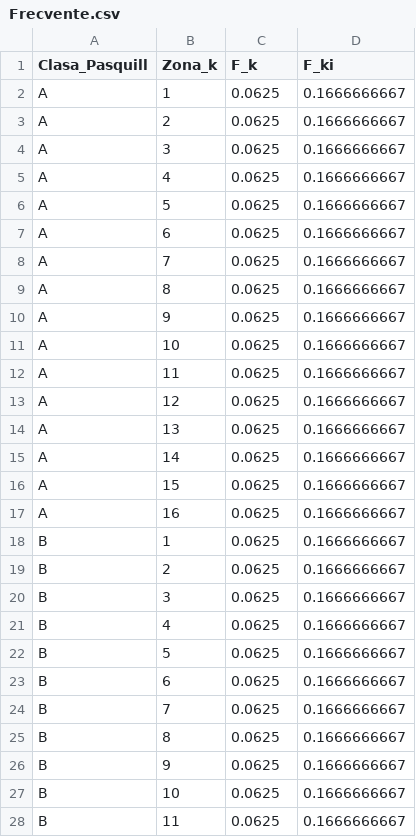
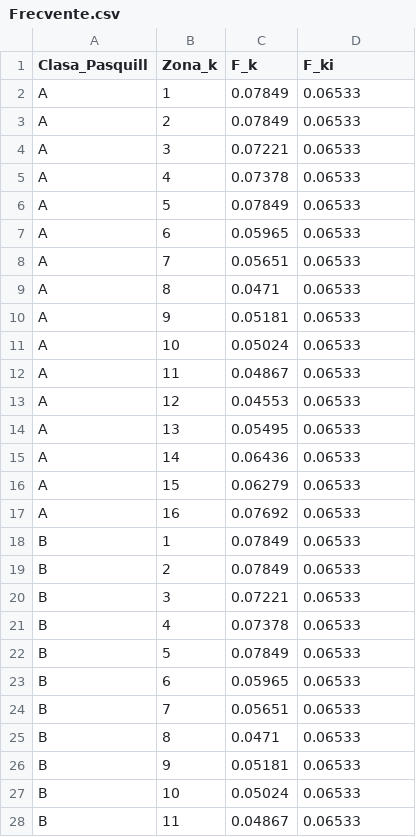
Before and after one commit to PaulGoG/Julia-Workflow-FFUB, a CSV file: GoGFinishedWork/Licenta/Date_Tabelate_CSV/Frecvente.csv, drawn as a sheet; only a part is shown; the diff covers the shown part only.

```diff
--- a/GoGFinishedWork/Licenta/Date_Tabelate_CSV/Frecvente.csv
+++ b/GoGFinishedWork/Licenta/Date_Tabelate_CSV/Frecvente.csv
@@ -1,28 +1,28 @@
 Clasa_Pasquill,Zona_k,F_k,F_ki
-A,1,0.0625,0.1666666667
-A,2,0.0625,0.1666666667
-A,3,0.0625,0.1666666667
-A,4,0.0625,0.1666666667
-A,5,0.0625,0.1666666667
-A,6,0.0625,0.1666666667
-A,7,0.0625,0.1666666667
-A,8,0.0625,0.1666666667
-A,9,0.0625,0.1666666667
-A,10,0.0625,0.1666666667
-A,11,0.0625,0.1666666667
-A,12,0.0625,0.1666666667
-A,13,0.0625,0.1666666667
-A,14,0.0625,0.1666666667
-A,15,0.0625,0.1666666667
-A,16,0.0625,0.1666666667
-B,1,0.0625,0.1666666667
-B,2,0.0625,0.1666666667
-B,3,0.0625,0.1666666667
-B,4,0.0625,0.1666666667
-B,5,0.0625,0.1666666667
-B,6,0.0625,0.1666666667
-B,7,0.0625,0.1666666667
-B,8,0.0625,0.1666666667
-B,9,0.0625,0.1666666667
-B,10,0.0625,0.1666666667
-B,11,0.0625,0.1666666667
+A,1,0.07849,0.06533
+A,2,0.07849,0.06533
+A,3,0.07221,0.06533
+A,4,0.07378,0.06533
+A,5,0.07849,0.06533
+A,6,0.05965,0.06533
+A,7,0.05651,0.06533
+A,8,0.0471,0.06533
+A,9,0.05181,0.06533
+A,10,0.05024,0.06533
+A,11,0.04867,0.06533
+A,12,0.04553,0.06533
+A,13,0.05495,0.06533
+A,14,0.06436,0.06533
+A,15,0.06279,0.06533
+A,16,0.07692,0.06533
+B,1,0.07849,0.06533
+B,2,0.07849,0.06533
+B,3,0.07221,0.06533
+B,4,0.07378,0.06533
+B,5,0.07849,0.06533
+B,6,0.05965,0.06533
+B,7,0.05651,0.06533
+B,8,0.0471,0.06533
+B,9,0.05181,0.06533
+B,10,0.05024,0.06533
+B,11,0.04867,0.06533
```
Also changed, not shown: 138 edited cells elsewhere in this file, 21 other files.
